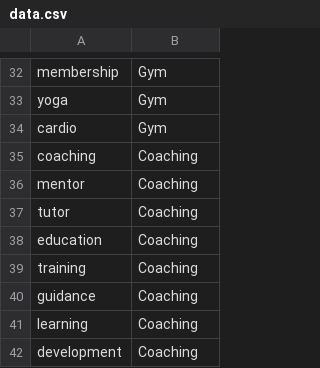
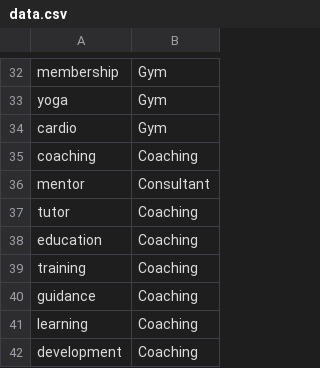
Before and after one commit to Terminator1601/AYD-backend, a CSV file: ML model/data.csv, drawn as a sheet; only a part is shown, gaps mark what is left out; the diff covers the shown part only.

```diff
--- a/ML model/data.csv
+++ b/ML model/data.csv
@@ -35,3 +35,3 @@ cardio,Gym
 coaching,Coaching
-mentor,Coaching
+mentor,Consultant
 tutor,Coaching
```
Also changed, not shown: 6 added rows and 6 edited cells elsewhere in this file, 6 other files.
